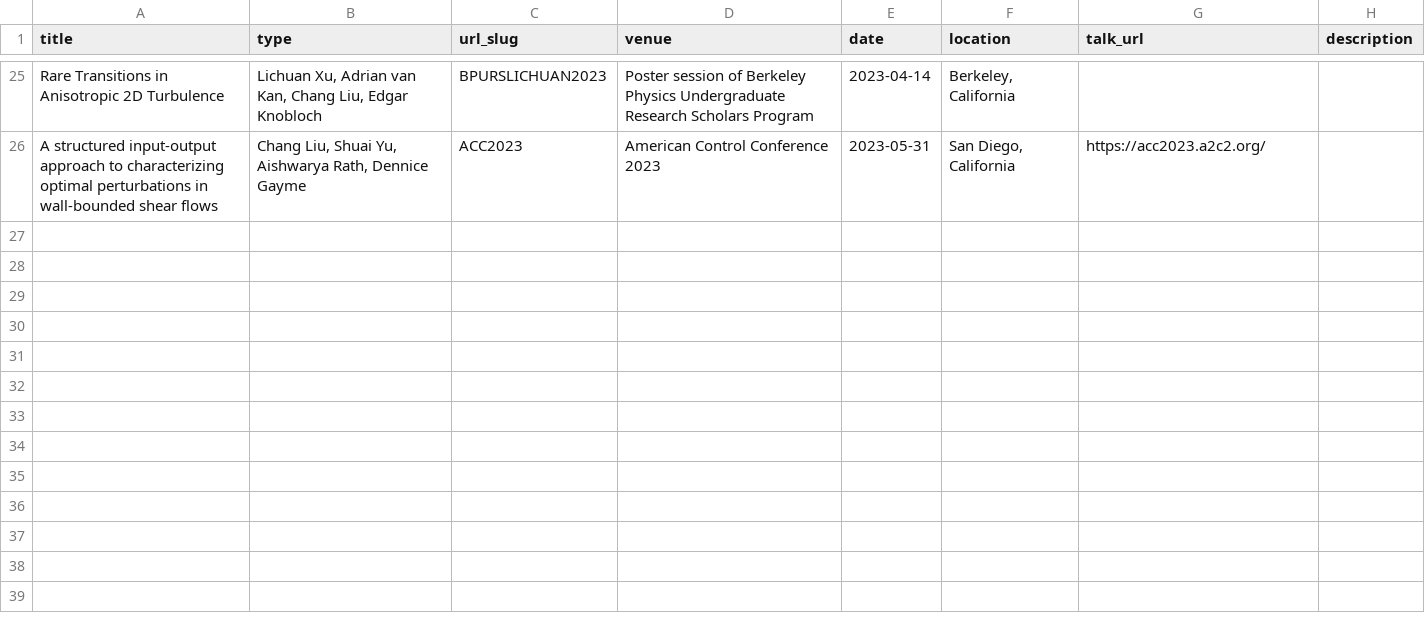
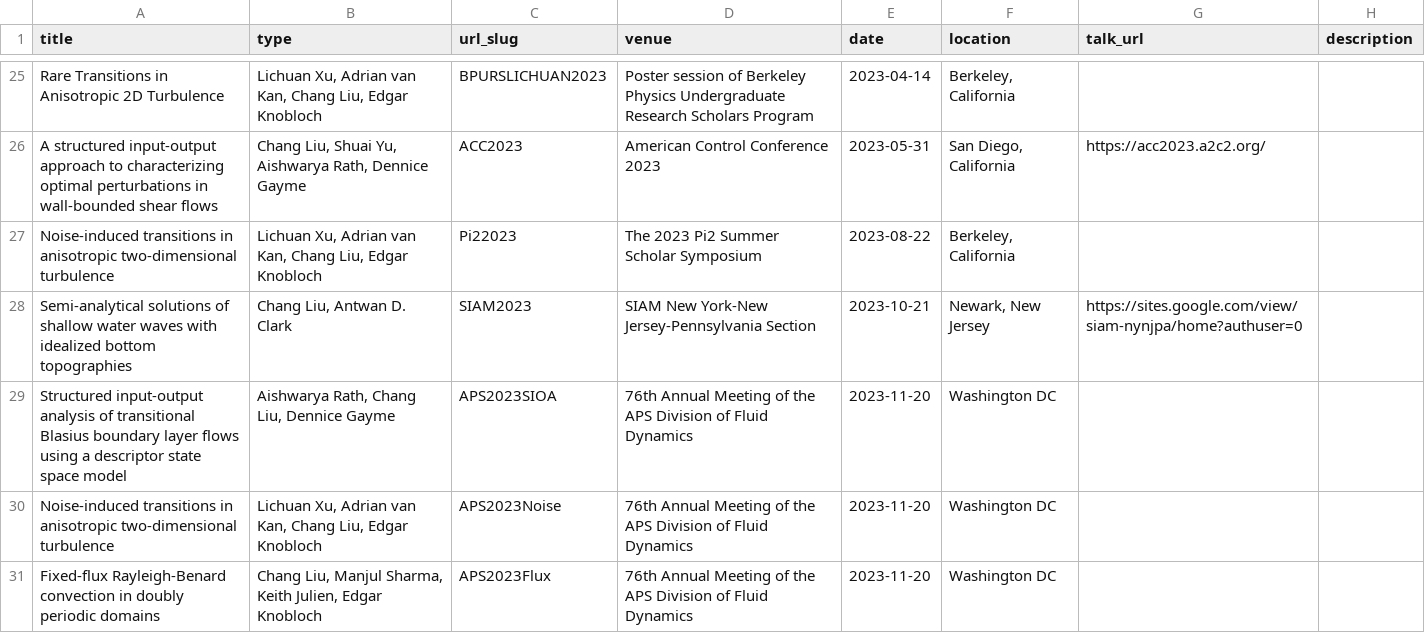
Before and after one commit to cliu124/cliu124.github.io, a TSV file: markdown_generator/talks.tsv, drawn as a sheet; only a part is shown, gaps mark what is left out; the diff names each change by its address in the sheet, - before the commit and + after, or states it on an @@ line.

```diff
--- a/markdown_generator/talks.tsv
+++ b/markdown_generator/talks.tsv
+row 27: Noise-induced transitions in anisotropic two-dimensional turbulence | Lichuan Xu, Adrian van Kan, Chang Liu, Edgar Knobloch | Pi22023 | The 2023 Pi2 Summer Scholar Symposium | 2023-08-22 | Berkeley, California
+row 28: Semi-analytical solutions of shallow water waves with idealized bottom topographies | Chang Liu, Antwan D. Clark | SIAM2023 | SIAM New York-New Jersey-Pennsylvania Section | 2023-10-21 | Newark, New Jersey | https://sites.google.com/view/siam-nynjpa/home?authuser=0
+row 29: Structured input-output analysis of transitional Blasius boundary layer flows using a descriptor state space model | Aishwarya Rath, Chang Liu, Dennice Gayme | APS2023SIOA | 76th Annual Meeting of the APS Division of Fluid Dynamics | 2023-11-20 | Washington DC
+row 30: Noise-induced transitions in anisotropic two-dimensional turbulence | Lichuan Xu, Adrian van Kan, Chang Liu, Edgar Knobloch | APS2023Noise | 76th Annual Meeting of the APS Division of Fluid Dynamics | 2023-11-20 | Washington DC
+row 31: Fixed-flux Rayleigh-Benard convection in doubly periodic domains | Chang Liu, Manjul Sharma, Keith Julien, Edgar Knobloch | APS2023Flux | 76th Annual Meeting of the APS Division of Fluid Dynamics | 2023-11-20 | Washington DC
```
Also changed, not shown: 8 other files.
